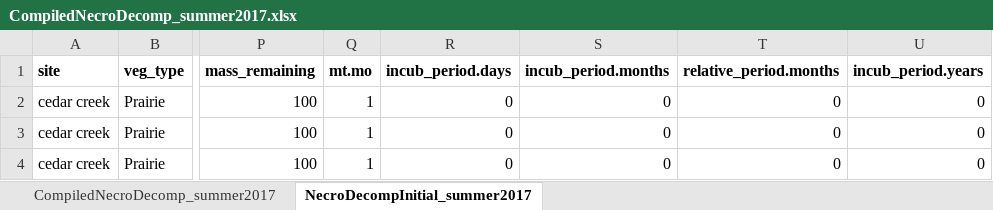
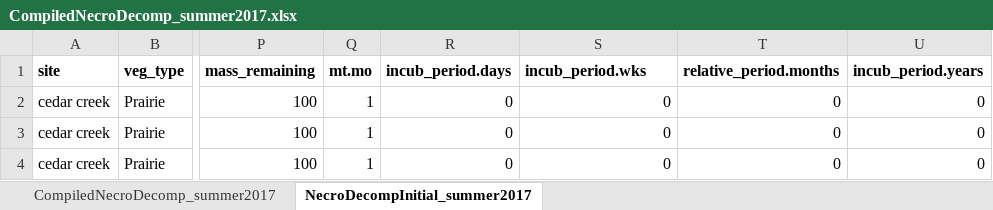
Before and after one commit to Kvcross/NecroDecomp_AMvsEMSettings, an Excel workbook: data/CompiledNecroDecomp_summer2017.xlsx, sheet NecroDecompInitial_summer2017, drawn as a sheet; only a part is shown, gaps mark what is left out; values as stored, in another font and other column widths than the file's, no borders; the diff names each change by its address in the sheet, - before the commit and + after, or states it on an @@ line.

Commit message:
Updated mass remaining analysis script and added notes on analysis

```diff
--- a/data/CompiledNecroDecomp_summer2017.xlsx (sheet NecroDecompInitial_summer2017)
+++ b/data/CompiledNecroDecomp_summer2017.xlsx (sheet NecroDecompInitial_summer2017)
-S1: incub_period.months
+S1: incub_period.wks
```
Also changed, not shown: 22 other files.
